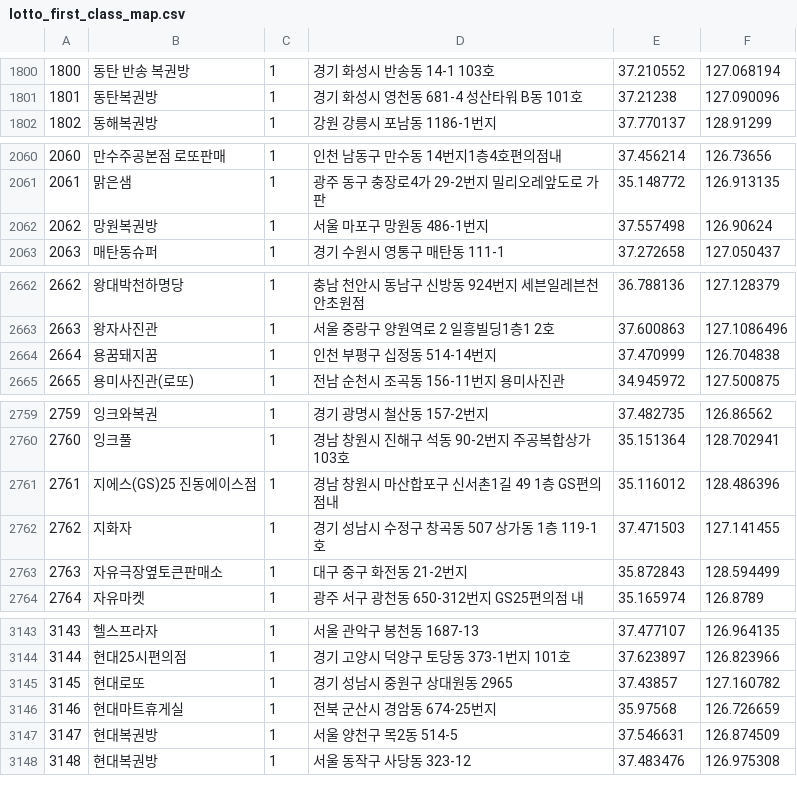
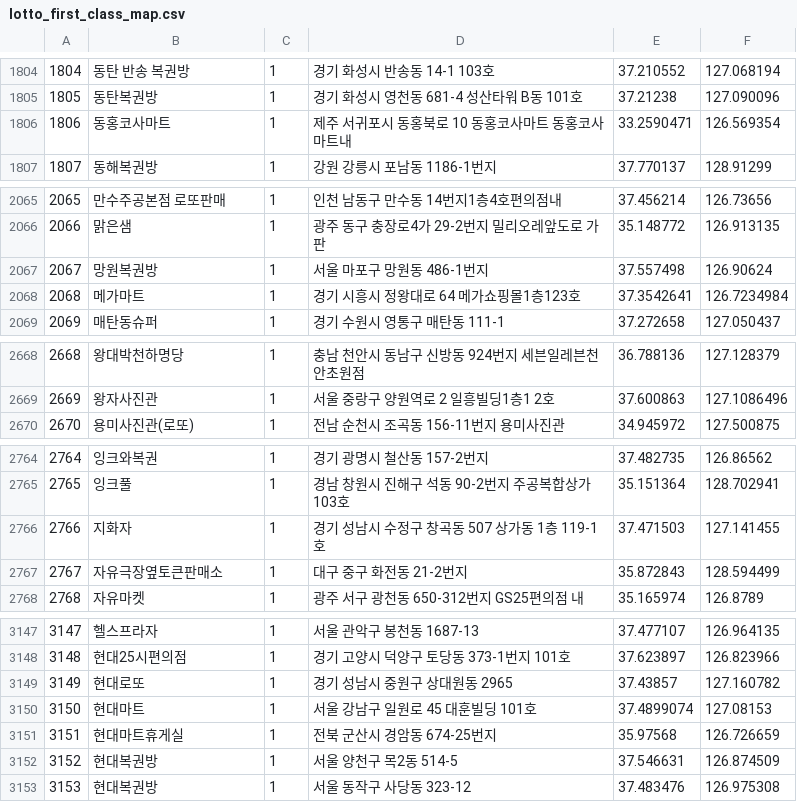
Before and after one commit to geojun01/lottodata, a CSV file: lotto_first_class_map.csv, drawn as a sheet; only a part is shown, gaps mark what is left out; removed rows and columns are numbered as before the commit, all else as after; the diff covers the shown part only; the diff names each change by its address in the sheet, - before the commit and + after, or states it on an @@ line.

```diff
--- a/lotto_first_class_map.csv
+++ b/lotto_first_class_map.csv
@@ column A renumbered from row 9 down @@
+row 1806: 1806 | 동홍코사마트 | 1 | 제주 서귀포시 동홍북로 10 동홍코사마트 동홍코사마트내 | 33.2590471 | 126.569354
+row 2068: 2068 | 메가마트 | 1 | 경기 시흥시 정왕대로 64 메가쇼핑몰1층123호 | 37.3542641 | 126.7234984
-row 2664: 2664 | 용꿈돼지꿈 | 1 | 인천 부평구 십정동 514-14번지 | 37.470999 | 126.704838
-row 2761: 2761 | 지에스(GS)25 진동에이스점 | 1 | 경남 창원시 마산합포구 신서촌1길 49 1층 GS편의점내 | 35.116012 | 128.486396
+row 3150: 3150 | 현대마트 | 1 | 서울 강남구 일원로 45 대훈빌딩 101호 | 37.4899074 | 127.08153
```
Also changed, not shown: 6 added rows and 1 removed row elsewhere in this file.
